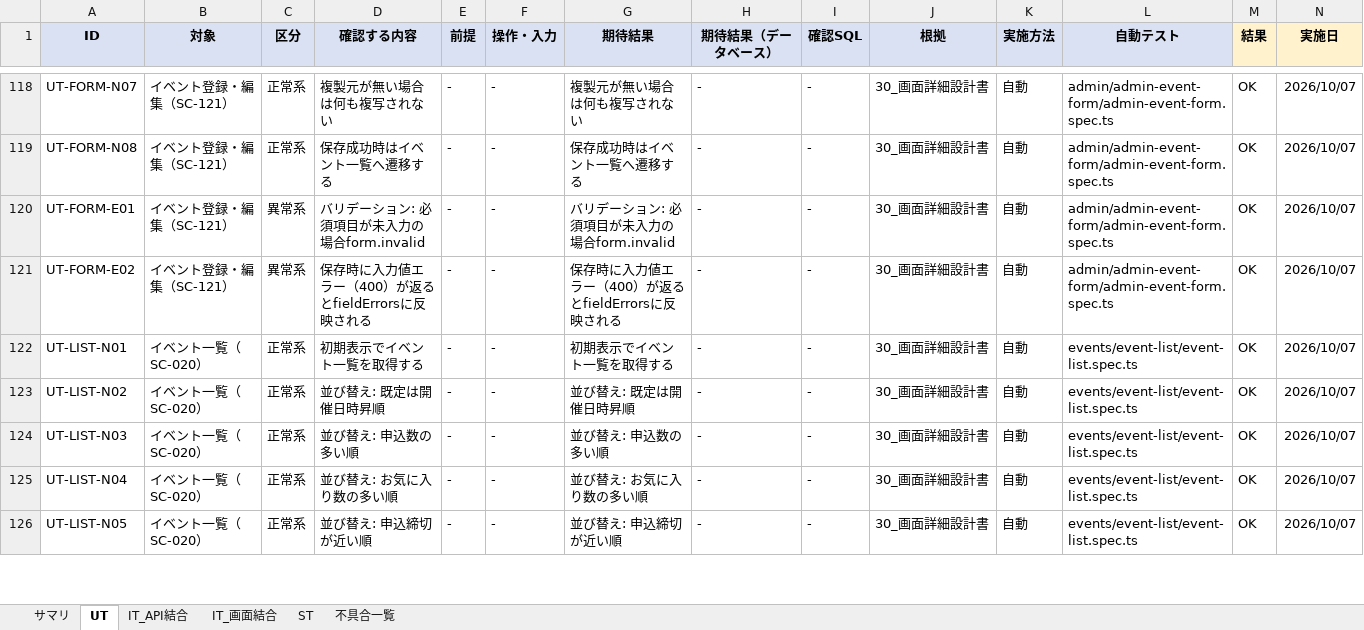
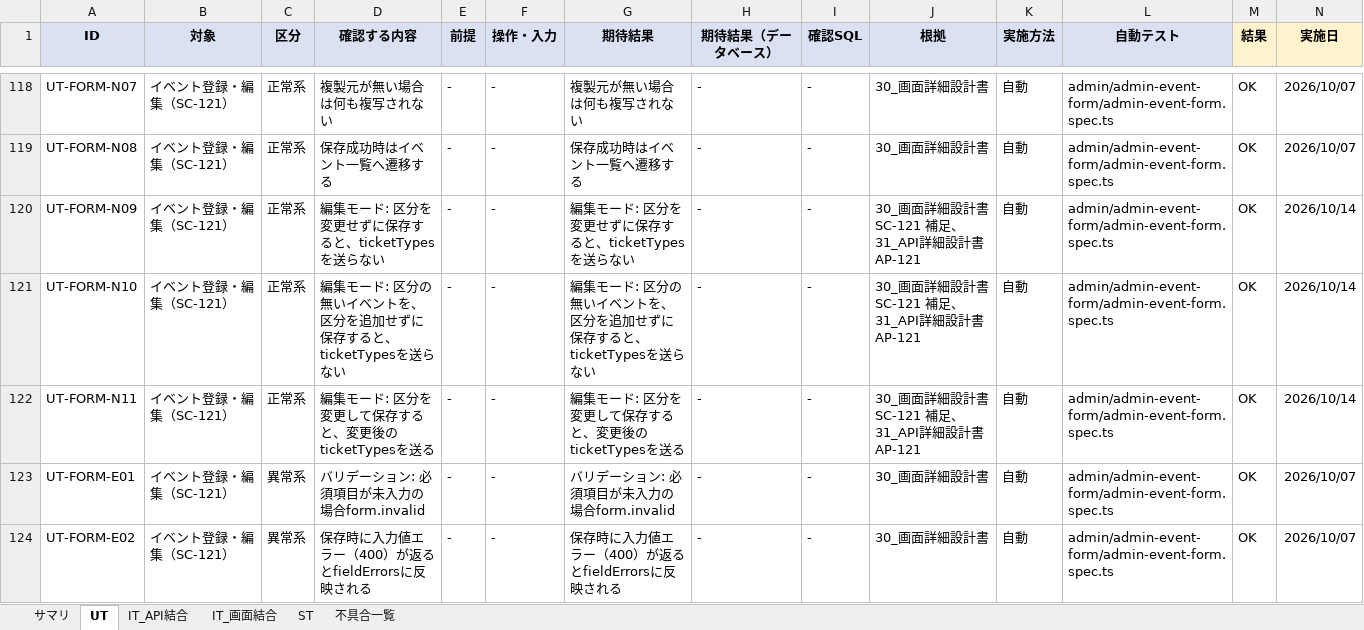
Before and after one commit to sasaki111111/event-application-system, an Excel workbook: docs/40_テスト/44_テスト結果表.xlsx, sheet UT, drawn as a sheet; only a part is shown, gaps mark what is left out; the shorter side is filled out with more unchanged rows; values as stored, in another font and other column widths than the file's, no borders; conditional formats not drawn; rows hold the shown columns only; the diff names each change by its address in the sheet, - before the commit and + after, or states it on an @@ line.

```diff
--- a/docs/40_テスト/44_テスト結果表.xlsx (sheet UT)
+++ b/docs/40_テスト/44_テスト結果表.xlsx (sheet UT)
+row 120: UT-FORM-N09 | イベント登録・編集（SC-121） | 正常系 | 編集モード: 区分を変更せずに保存すると、ticketTypesを送らない | - | - | 編集モード: 区分を変更せずに保存すると、ticketTypesを送らない | - | - | 30_画面詳細設計書 SC-121 補足、31_API詳細設計書 AP-121 | 自動 | admin/admin-event-form/admin-event-form.spec.ts | OK | 2026/10/14
+row 121: UT-FORM-N10 | イベント登録・編集（SC-121） | 正常系 | 編集モード: 区分の無いイベントを、区分を追加せずに保存すると、ticketTypesを送らない | - | - | 編集モード: 区分の無いイベントを、区分を追加せずに保存すると、ticketTypesを送らない | - | - | 30_画面詳細設計書 SC-121 補足、31_API詳細設計書 AP-121 | 自動 | admin/admin-event-form/admin-event-form.spec.ts | OK | 2026/10/14
+row 122: UT-FORM-N11 | イベント登録・編集（SC-121） | 正常系 | 編集モード: 区分を変更して保存すると、変更後のticketTypesを送る | - | - | 編集モード: 区分を変更して保存すると、変更後のticketTypesを送る | - | - | 30_画面詳細設計書 SC-121 補足、31_API詳細設計書 AP-121 | 自動 | admin/admin-event-form/admin-event-form.spec.ts | OK | 2026/10/14
```
Also changed, not shown: sheet IT_画面結合, sheet 不具合一覧, sheet サマリ.
